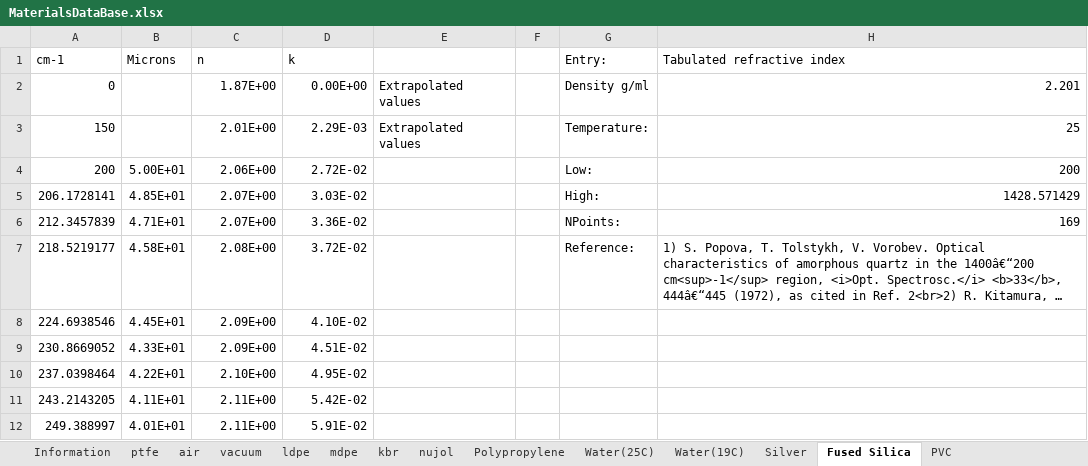
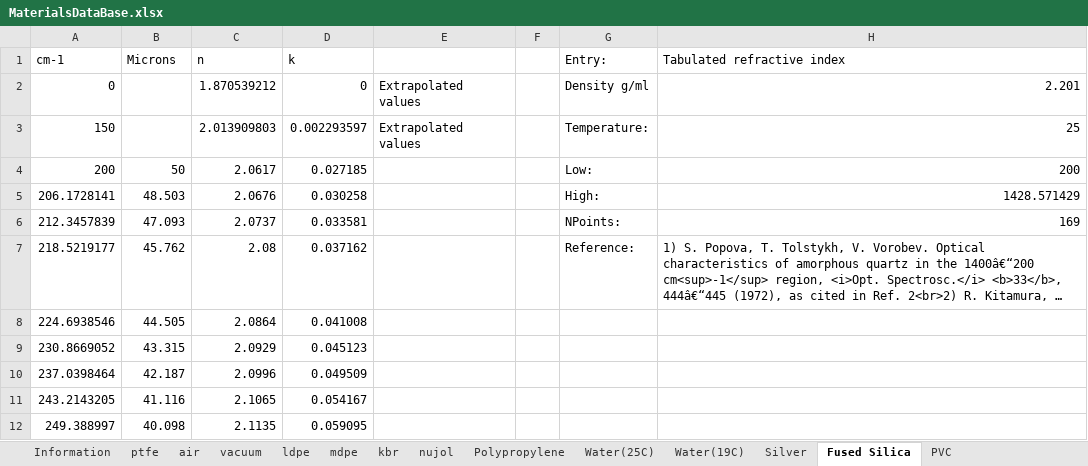
Before and after one commit to JohnKendrick/PDielec, an Excel workbook: PDielec/MaterialsDataBase.xlsx, sheet Fused Silica, drawn as a sheet; only a part is shown; long unchanged cells end in …; values as stored, in another font and other column widths than the file's, no borders; charts and pictures not drawn; the diff covers the shown part only; the diff names each change by its address in the sheet, - before the commit and + after, or states it on an @@ line.

```diff
--- a/PDielec/MaterialsDataBase.xlsx (sheet Fused Silica)
+++ b/PDielec/MaterialsDataBase.xlsx (sheet Fused Silica)
-C2 (n): 1.87E+00
+C2 (n): 1.870539212
-D2 (k): 0.00E+00
+D2 (k): 0
-C3 (n): 2.01E+00
+C3 (n): 2.013909803
-D3 (k): 2.29E-03
+D3 (k): 0.002293597
-B4 (Microns): 5.00E+01
+B4 (Microns): 50
-C4 (n): 2.06E+00
+C4 (n): 2.0617
-D4 (k): 2.72E-02
+D4 (k): 0.027185
-B5 (Microns): 4.85E+01
+B5 (Microns): 48.503
-C5 (n): 2.07E+00
+C5 (n): 2.0676
-D5 (k): 3.03E-02
+D5 (k): 0.030258
-B6 (Microns): 4.71E+01
+B6 (Microns): 47.093
-C6 (n): 2.07E+00
+C6 (n): 2.0737
-D6 (k): 3.36E-02
+D6 (k): 0.033581
-B7 (Microns): 4.58E+01
+B7 (Microns): 45.762
-C7 (n): 2.08E+00
+C7 (n): 2.08
-D7 (k): 3.72E-02
+D7 (k): 0.037162
-B8 (Microns): 4.45E+01
+B8 (Microns): 44.505
-C8 (n): 2.09E+00
+C8 (n): 2.0864
-D8 (k): 4.10E-02
+D8 (k): 0.041008
-B9 (Microns): 4.33E+01
+B9 (Microns): 43.315
-C9 (n): 2.09E+00
+C9 (n): 2.0929
-D9 (k): 4.51E-02
+D9 (k): 0.045123
-B10 (Microns): 4.22E+01
+B10 (Microns): 42.187
-C10 (n): 2.10E+00
+C10 (n): 2.0996
-D10 (k): 4.95E-02
+D10 (k): 0.049509
-B11 (Microns): 4.11E+01
+B11 (Microns): 41.116
-C11 (n): 2.11E+00
+C11 (n): 2.1065
-D11 (k): 5.42E-02
+D11 (k): 0.054167
-B12 (Microns): 4.01E+01
+B12 (Microns): 40.098
-C12 (n): 2.11E+00
+C12 (n): 2.1135
-D12 (k): 5.91E-02
+D12 (k): 0.059095
```
Also changed, not shown: 573 edited cells elsewhere in this sheet, sheet PVC, sheet Silver, sheet Water(25C), sheet air, sheet Polypropylene, sheet Water(19C), 4 more sheets, charts or pictures, 3 other files.
